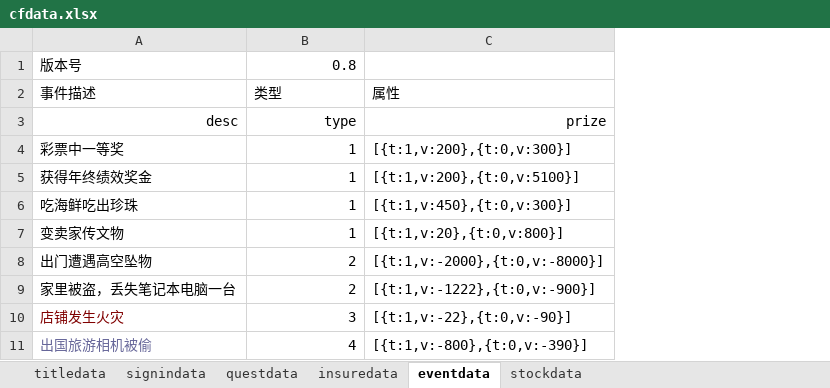
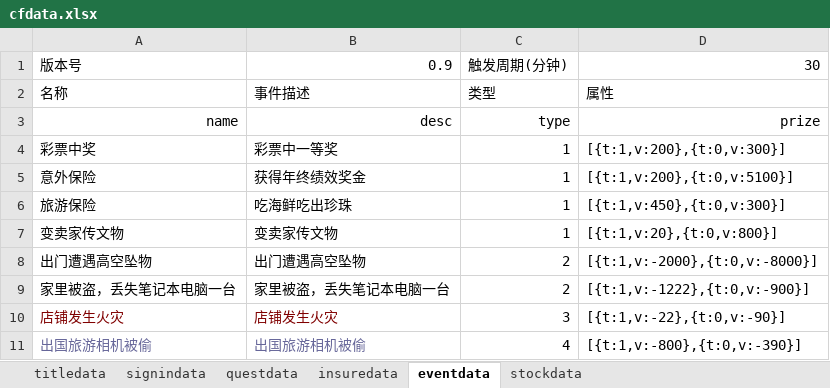
Before and after one commit to colenhyt/cf, an Excel workbook: cfdata.xlsx, sheet eventdata, drawn as a sheet; values as stored, in another font and other column widths than the file's, no borders; removed rows and columns are numbered as before the commit, all else as after; the diff names each change by its address in the sheet, - before the commit and + after, or states it on an @@ line.

```diff
--- a/cfdata.xlsx (sheet eventdata)
+++ b/cfdata.xlsx (sheet eventdata)
+column A, rows 2-11: 名称 | name | 彩票中奖 | 意外保险 | 旅游保险 | 变卖家传文物 | 出门遭遇高空坠物 | 家里被盗，丢失笔记本电脑一台 | 店铺发生火灾 | 出国旅游相机被偷
-row 1: 版本号 | 0.8
+row 1: 版本号 | 0.9 | 触发周期(分钟) | 30
```
Also changed, not shown: 29 other files.
